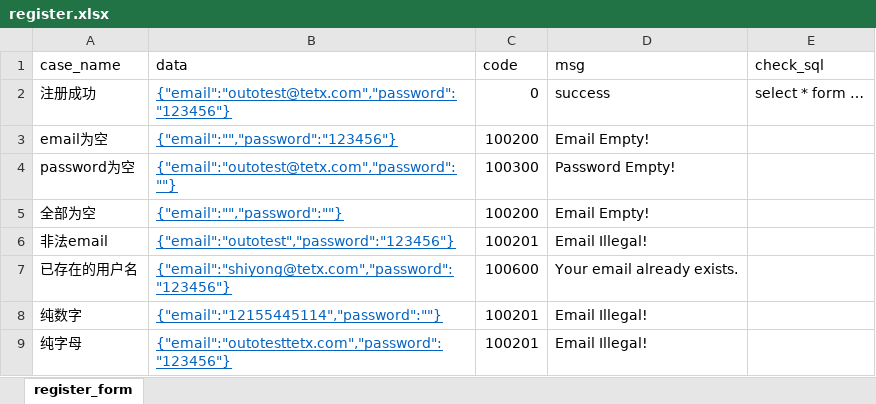
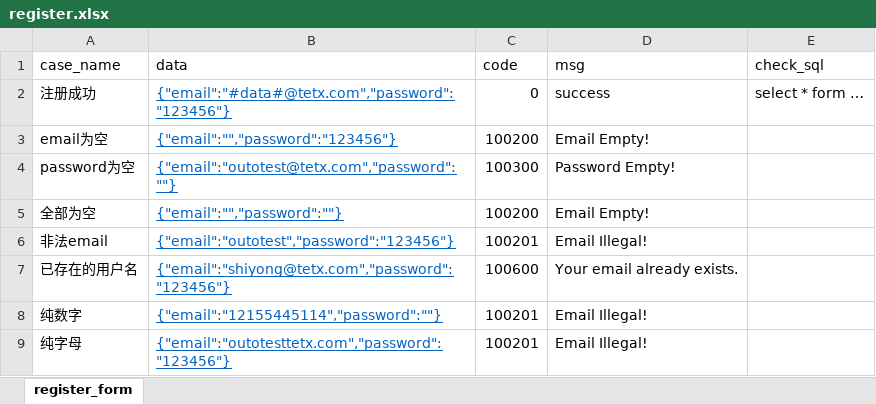
Before and after one commit to shiyong979796/API-outo-frame, an Excel workbook: data/register.xlsx, sheet register_form, drawn as a sheet; values as stored, in another font and other column widths than the file's, no borders; the diff names each change by its address in the sheet, - before the commit and + after, or states it on an @@ line.

```diff
--- a/data/register.xlsx (sheet register_form)
+++ b/data/register.xlsx (sheet register_form)
-B2 (data): {"email":"outotest@tetx.com","password":"123456"}
+B2 (data): {"email":"#data#@tetx.com","password":"123456"}
```
Also changed, not shown: 57 other files.
